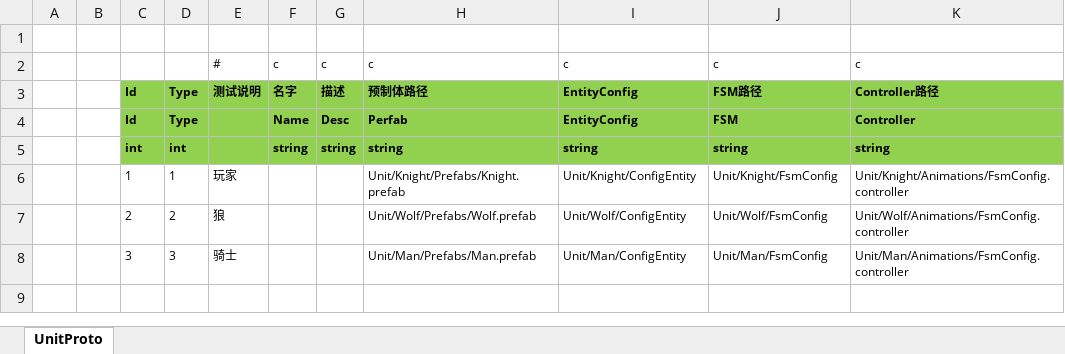
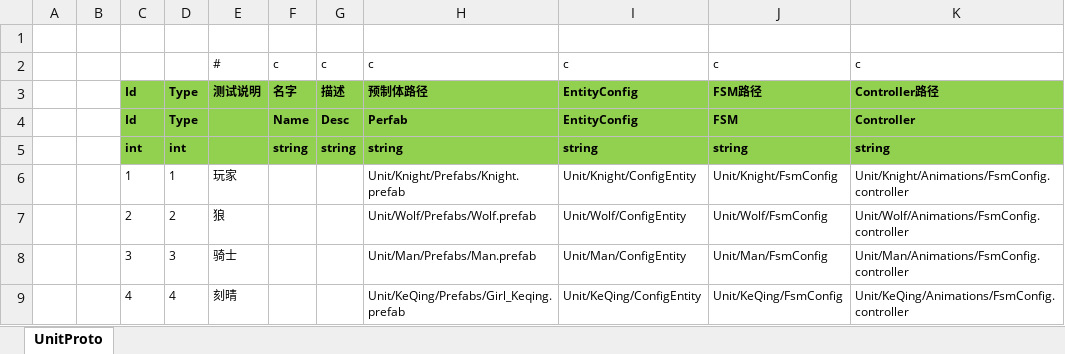
Before and after one commit to 526077247/GenshinGamePlay, an Excel workbook: Excel/UnitConfig@cs.xlsx, sheet UnitProto, drawn as a sheet; values as stored, in another font and other column widths than the file's, no borders; the diff names each change by its address in the sheet, - before the commit and + after, or states it on an @@ line.

```diff
--- a/Excel/UnitConfig@cs.xlsx (sheet UnitProto)
+++ b/Excel/UnitConfig@cs.xlsx (sheet UnitProto)
+row 9:  |  | 4 | 4 | 刻晴 |  |  | Unit/KeQing/Prefabs/Girl_Keqing.prefab | Unit/KeQing/ConfigEntity | Unit/KeQing/FsmConfig | Unit/KeQing/Animations/FsmConfig.controller
```
Also changed, not shown: Excel/AvatarConfig@cs.xlsx, 52 other files.
